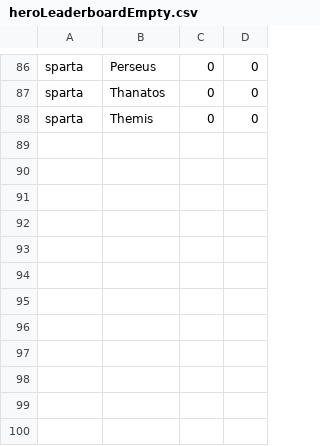
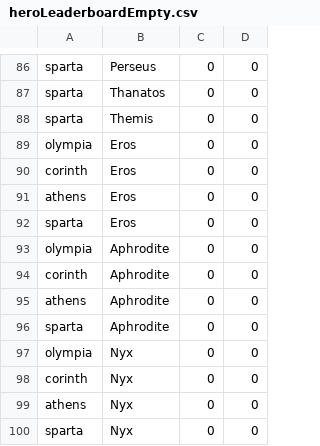
Before and after one commit to miya7090/mythomagic, a CSV file: heroLeaderboardEmpty.csv, drawn as a sheet; only a part is shown, gaps mark what is left out.

Commit message:
blur password box, update empty hero csv

```diff
--- a/heroLeaderboardEmpty.csv
+++ b/heroLeaderboardEmpty.csv
@@ -88 +88,13 @@ sparta,Thanatos,0,0
 sparta,Themis,0,0
+olympia,Eros,0,0
+corinth,Eros,0,0
+athens,Eros,0,0
+sparta,Eros,0,0
+olympia,Aphrodite,0,0
+corinth,Aphrodite,0,0
+athens,Aphrodite,0,0
+sparta,Aphrodite,0,0
+olympia,Nyx,0,0
+corinth,Nyx,0,0
+athens,Nyx,0,0
+sparta,Nyx,0,0
```
Also changed, not shown: 1 other file.
